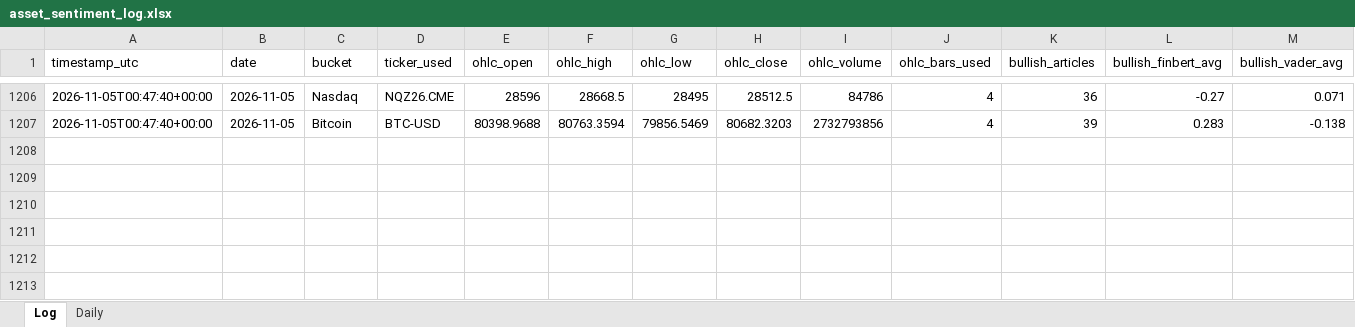
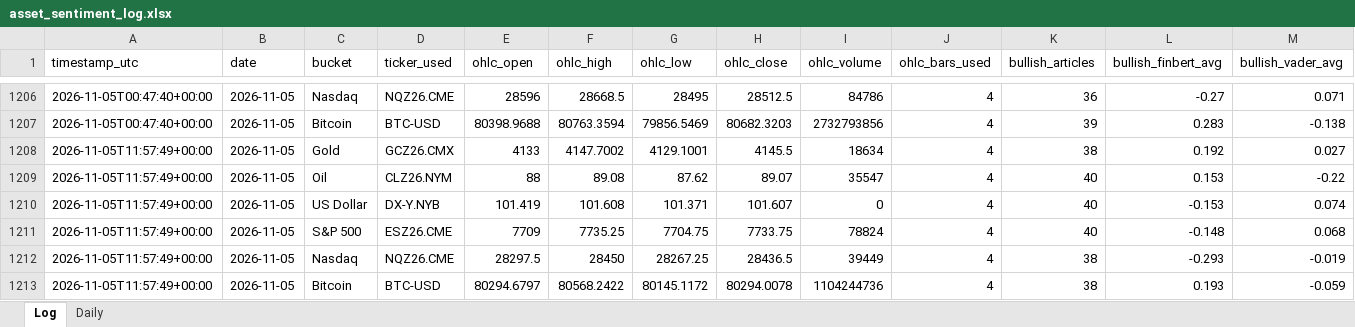
Before and after one commit to Jamesssurfer/AssetsNews_Sentiment, an Excel workbook: data/asset_sentiment_log.xlsx, sheet Log, drawn as a sheet; only a part is shown, gaps mark what is left out; values as stored, in another font and other column widths than the file's, no borders; rows hold the shown columns only; the diff names each change by its address in the sheet, - before the commit and + after, or states it on an @@ line.

```diff
--- a/data/asset_sentiment_log.xlsx (sheet Log)
+++ b/data/asset_sentiment_log.xlsx (sheet Log)
+row 1208: 2026-11-05T11:57:49+00:00 | 2026-11-05 | Gold | GCZ26.CMX | 4133 | 4147.7002 | 4129.1001 | 4145.5 | 18634 | 4 | 38 | 0.192 | 0.027
+row 1209: 2026-11-05T11:57:49+00:00 | 2026-11-05 | Oil | CLZ26.NYM | 88 | 89.08 | 87.62 | 89.07 | 35547 | 4 | 40 | 0.153 | -0.22
+row 1210: 2026-11-05T11:57:49+00:00 | 2026-11-05 | US Dollar | DX-Y.NYB | 101.419 | 101.608 | 101.371 | 101.607 | 0 | 4 | 40 | -0.153 | 0.074
+row 1211: 2026-11-05T11:57:49+00:00 | 2026-11-05 | S&P 500 | ESZ26.CME | 7709 | 7735.25 | 7704.75 | 7733.75 | 78824 | 4 | 40 | -0.148 | 0.068
+row 1212: 2026-11-05T11:57:49+00:00 | 2026-11-05 | Nasdaq | NQZ26.CME | 28297.5 | 28450 | 28267.25 | 28436.5 | 39449 | 4 | 38 | -0.293 | -0.019
+row 1213: 2026-11-05T11:57:49+00:00 | 2026-11-05 | Bitcoin | BTC-USD | 80294.6797 | 80568.2422 | 80145.1172 | 80294.0078 | 1104244736 | 4 | 38 | 0.193 | -0.059
```
Also changed, not shown: 1 other file.
